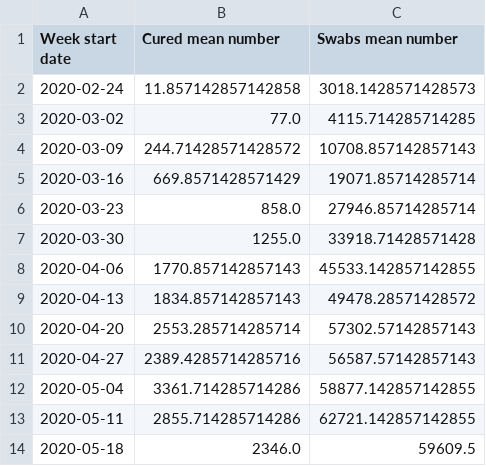
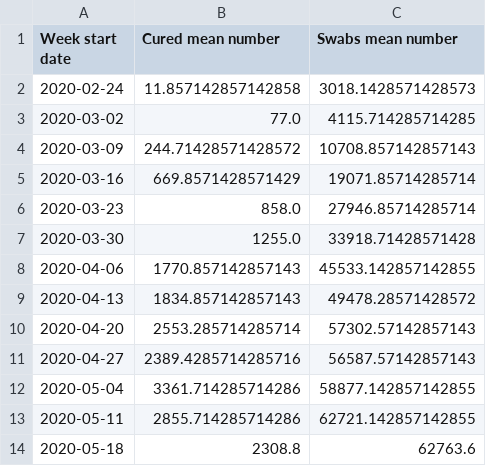
Before and after one commit to fmarino-412/SABD_project1_BallettiMarino, a CSV file: Results/query1_output.csv, drawn as a sheet.

```diff
--- a/Results/query1_output.csv
+++ b/Results/query1_output.csv
@@ -13,2 +13,2 @@ Week start date;Cured mean number;Swabs mean number
 2020-05-11;2855.714285714286;62721.142857142855
-2020-05-18;2346.0;59609.5
+2020-05-18;2308.8;62763.6
```
Also changed, not shown: Results/query2_output.csv, 4 other files.
